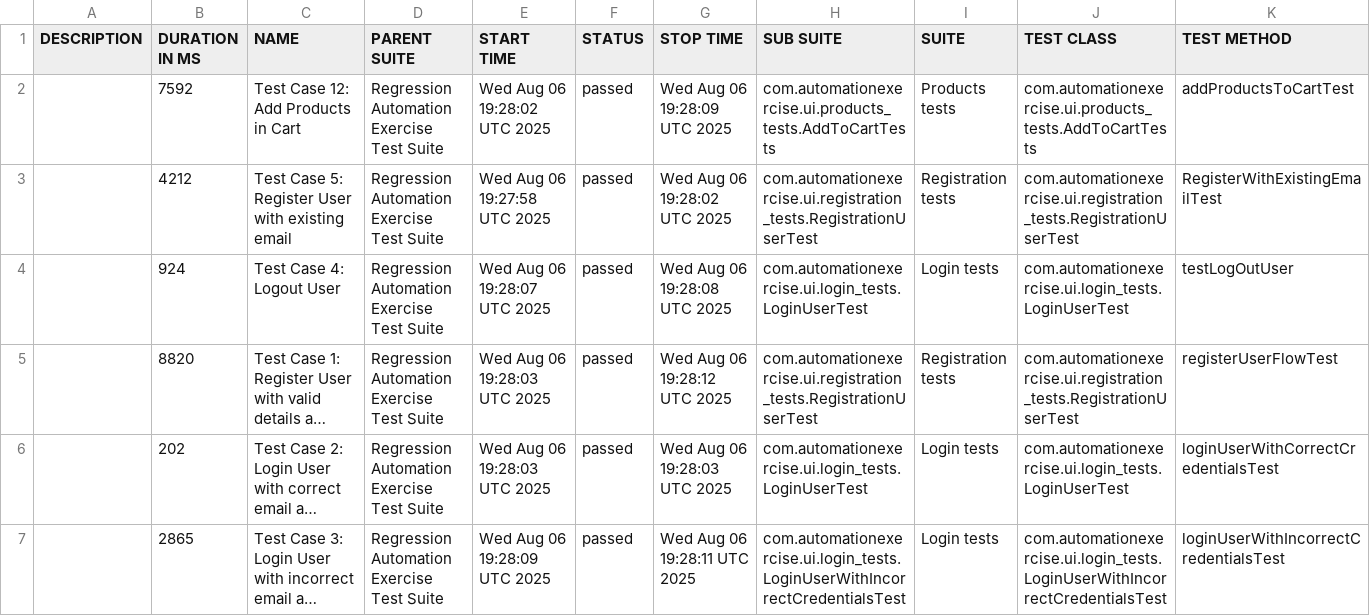
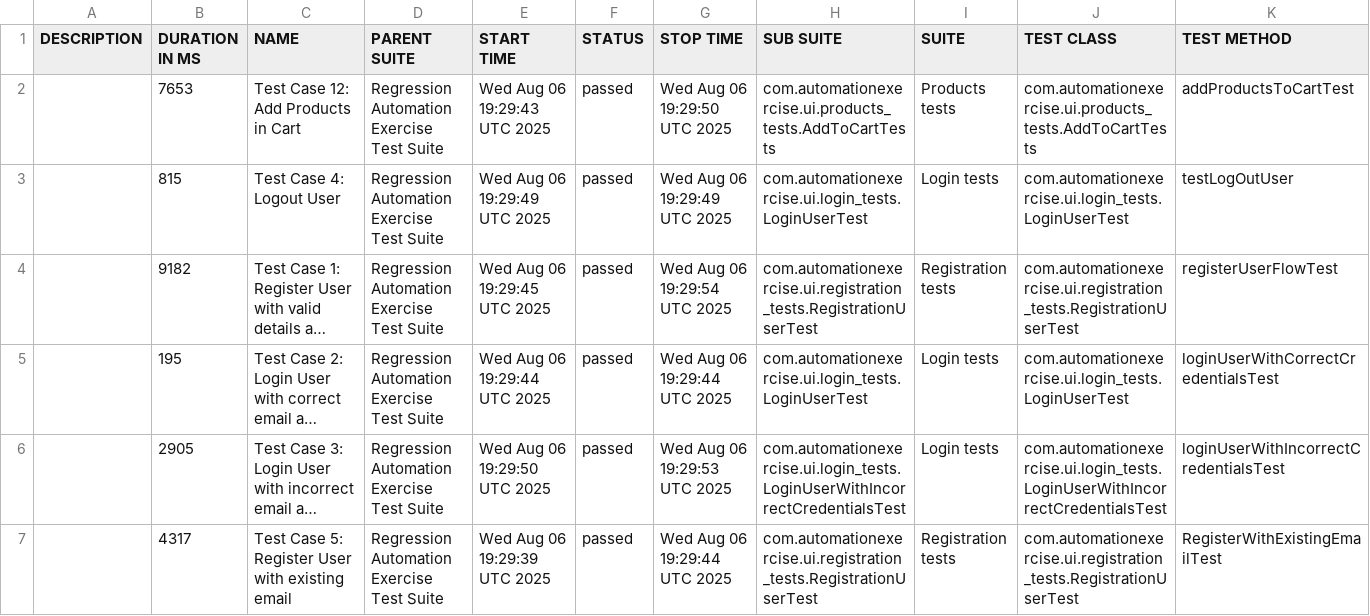
Before and after one commit to bovsunovskiyas/automationexercise_Selenium, a CSV file: data/suites.csv, drawn as a sheet; long unchanged cells end in …; removed rows and columns are numbered as before the commit, all else as after; the diff names each change by its address in the sheet, - before the commit and + after, or states it on an @@ line.

```diff
--- a/data/suites.csv
+++ b/data/suites.csv
-B2 (DURATION IN MS): 7592
+B2 (DURATION IN MS): 7653
-E2 (START TIME): Wed Aug 06 19:28:02 UTC 2025
+E2 (START TIME): Wed Aug 06 19:29:43 UTC 2025
-G2 (STOP TIME): Wed Aug 06 19:28:09 UTC 2025
+G2 (STOP TIME): Wed Aug 06 19:29:50 UTC 2025
-row 3:  | 4212 | Test Case 5: Register User with existing email | Regression Automation Exercise Test Suite | Wed Aug 06 19:27:58 UTC 2025 | passed | Wed Aug 06 19:28:02 UTC 2025 | com.automationexercise.ui.registration_tests.RegistrationUserTest | Registration tests | com.automationexercise.ui.registration_tests.RegistrationUserTest | RegisterWithExistingEmailTest
-B3 (DURATION IN MS): 924
+B3 (DURATION IN MS): 815
-E3 (START TIME): Wed Aug 06 19:28:07 UTC 2025
+E3 (START TIME): Wed Aug 06 19:29:49 UTC 2025
-G3 (STOP TIME): Wed Aug 06 19:28:08 UTC 2025
+G3 (STOP TIME): Wed Aug 06 19:29:49 UTC 2025
-B4 (DURATION IN MS): 8820
+B4 (DURATION IN MS): 9182
-E4 (START TIME): Wed Aug 06 19:28:03 UTC 2025
+E4 (START TIME): Wed Aug 06 19:29:45 UTC 2025
-G4 (STOP TIME): Wed Aug 06 19:28:12 UTC 2025
+G4 (STOP TIME): Wed Aug 06 19:29:54 UTC 2025
-B5 (DURATION IN MS): 202
+B5 (DURATION IN MS): 195
-E5 (START TIME): Wed Aug 06 19:28:03 UTC 2025
+E5 (START TIME): Wed Aug 06 19:29:44 UTC 2025
-G5 (STOP TIME): Wed Aug 06 19:28:03 UTC 2025
+G5 (STOP TIME): Wed Aug 06 19:29:44 UTC 2025
-B6 (DURATION IN MS): 2865
+B6 (DURATION IN MS): 2905
-E6 (START TIME): Wed Aug 06 19:28:09 UTC 2025
+E6 (START TIME): Wed Aug 06 19:29:50 UTC 2025
-G6 (STOP TIME): Wed Aug 06 19:28:11 UTC 2025
+G6 (STOP TIME): Wed Aug 06 19:29:53 UTC 2025
+row 7:  | 4317 | Test Case 5: Register User with existing email | Regression Automation Exercise Test Suite | Wed Aug 06 19:29:39 UTC 2025 | passed | Wed Aug 06 19:29:44 UTC 2025 | com.automationexercise.ui.registration_tests.RegistrationUserTest | Registration tests | com.automationexercise.ui.registration_tests.RegistrationUserTest | RegisterWithExistingEmailTest
```
Also changed, not shown: 27 other files.
